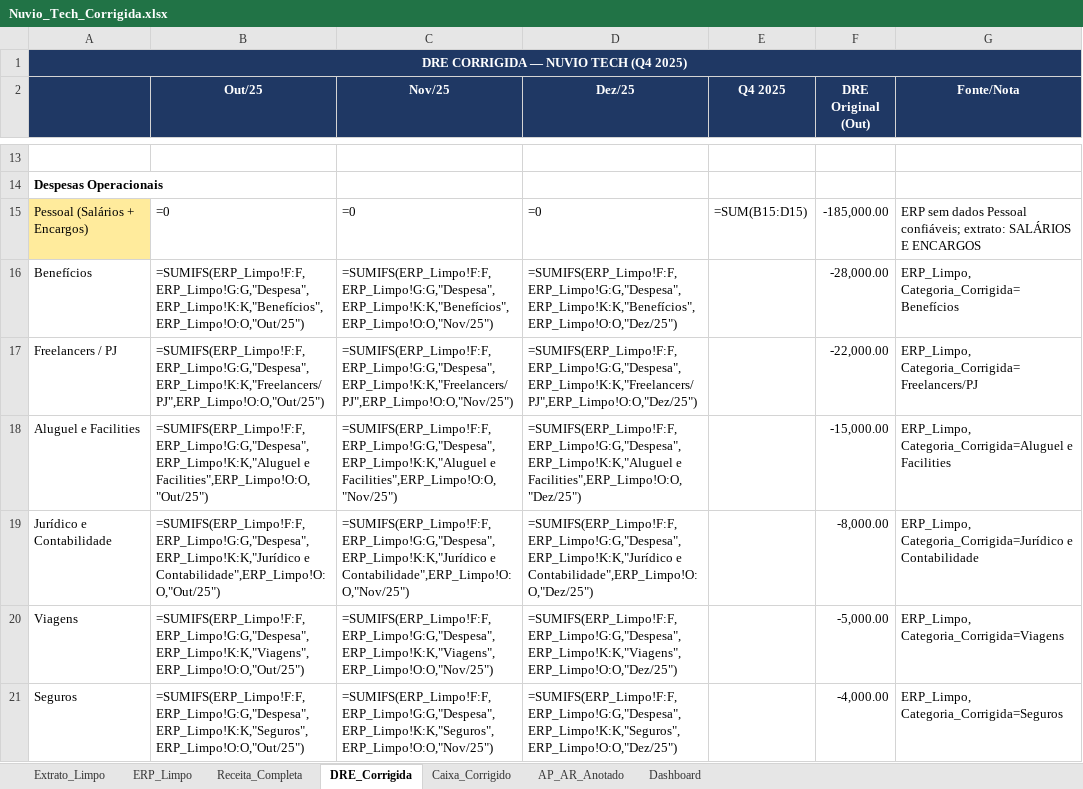
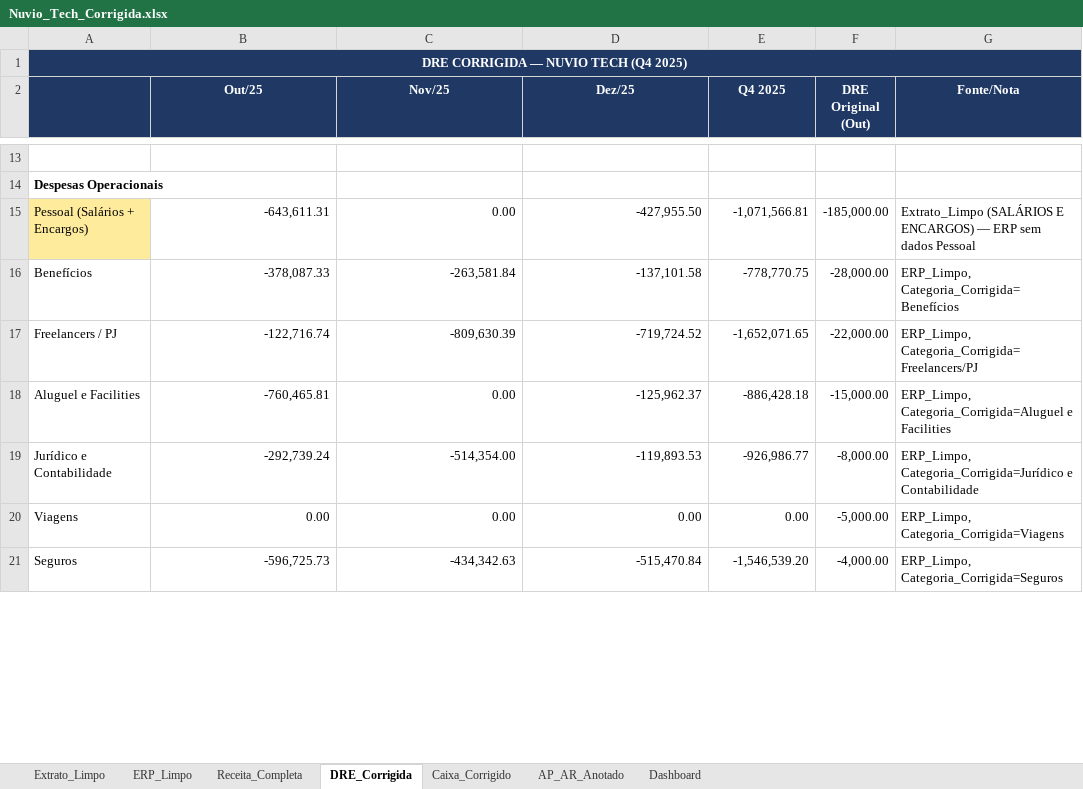
Before and after one commit to victorlga/barte-challenge, an Excel workbook: Nuvio_Tech_Corrigida.xlsx, sheet DRE_Corrigida, drawn as a sheet; only a part is shown, gaps mark what is left out; values as stored, in another font and other column widths than the file's, no borders; formulas without a stored value are shown as written; the diff covers the shown part only; the diff names each change by its address in the sheet, - before the commit and + after, or states it on an @@ line.

```diff
--- a/Nuvio_Tech_Corrigida.xlsx (sheet DRE_Corrigida)
+++ b/Nuvio_Tech_Corrigida.xlsx (sheet DRE_Corrigida)
-B1:G1 fill: none
+B1:G1 fill: #1F3864
-B15 (Out/25): =0
+B15 (Out/25): -643,611.31
-C15 (Nov/25): =0
+C15 (Nov/25): 0.00
-D15 (Dez/25): =0
+D15 (Dez/25): -427,955.50
-E15 (Q4 2025): =SUM(B15:D15)
+E15 (Q4 2025): -1,071,566.81
-G15 (Fonte/Nota): ERP sem dados Pessoal confiáveis; extrato: SALÁRIOS E ENCARGOS
+G15 (Fonte/Nota): Extrato_Limpo (SALÁRIOS E ENCARGOS) — ERP sem dados Pessoal
-B16 (Out/25): =SUMIFS(ERP_Limpo!F:F,ERP_Limpo!G:G,"Despesa",ERP_Limpo!K:K,"Benefícios",ERP_Limpo!O:O,"Out/25")
+B16 (Out/25): -378,087.33
-C16 (Nov/25): =SUMIFS(ERP_Limpo!F:F,ERP_Limpo!G:G,"Despesa",ERP_Limpo!K:K,"Benefícios",ERP_Limpo!O:O,"Nov/25")
+C16 (Nov/25): -263,581.84
-D16 (Dez/25): =SUMIFS(ERP_Limpo!F:F,ERP_Limpo!G:G,"Despesa",ERP_Limpo!K:K,"Benefícios",ERP_Limpo!O:O,"Dez/25")
+D16 (Dez/25): -137,101.58
-E16 (Q4 2025): (empty)
+E16 (Q4 2025): -778,770.75
-B17 (Out/25): =SUMIFS(ERP_Limpo!F:F,ERP_Limpo!G:G,"Despesa",ERP_Limpo!K:K,"Freelancers/PJ",ERP_Limpo!O:O,"Out/25")
+B17 (Out/25): -122,716.74
-C17 (Nov/25): =SUMIFS(ERP_Limpo!F:F,ERP_Limpo!G:G,"Despesa",ERP_Limpo!K:K,"Freelancers/PJ",ERP_Limpo!O:O,"Nov/25")
+C17 (Nov/25): -809,630.39
-D17 (Dez/25): =SUMIFS(ERP_Limpo!F:F,ERP_Limpo!G:G,"Despesa",ERP_Limpo!K:K,"Freelancers/PJ",ERP_Limpo!O:O,"Dez/25")
+D17 (Dez/25): -719,724.52
-E17 (Q4 2025): (empty)
+E17 (Q4 2025): -1,652,071.65
-B18 (Out/25): =SUMIFS(ERP_Limpo!F:F,ERP_Limpo!G:G,"Despesa",ERP_Limpo!K:K,"Aluguel e Facilities",ERP_Limpo!O:O,"Out/25")
+B18 (Out/25): -760,465.81
-C18 (Nov/25): =SUMIFS(ERP_Limpo!F:F,ERP_Limpo!G:G,"Despesa",ERP_Limpo!K:K,"Aluguel e Facilities",ERP_Limpo!O:O,"Nov/25")
+C18 (Nov/25): 0.00
-D18 (Dez/25): =SUMIFS(ERP_Limpo!F:F,ERP_Limpo!G:G,"Despesa",ERP_Limpo!K:K,"Aluguel e Facilities",ERP_Limpo!O:O,"Dez/25")
+D18 (Dez/25): -125,962.37
-E18 (Q4 2025): (empty)
+E18 (Q4 2025): -886,428.18
-B19 (Out/25): =SUMIFS(ERP_Limpo!F:F,ERP_Limpo!G:G,"Despesa",ERP_Limpo!K:K,"Jurídico e Contabilidade",ERP_Limpo!O:O,"Out/25")
+B19 (Out/25): -292,739.24
-C19 (Nov/25): =SUMIFS(ERP_Limpo!F:F,ERP_Limpo!G:G,"Despesa",ERP_Limpo!K:K,"Jurídico e Contabilidade",ERP_Limpo!O:O,"Nov/25")
+C19 (Nov/25): -514,354.00
-D19 (Dez/25): =SUMIFS(ERP_Limpo!F:F,ERP_Limpo!G:G,"Despesa",ERP_Limpo!K:K,"Jurídico e Contabilidade",ERP_Limpo!O:O,"Dez/25")
+D19 (Dez/25): -119,893.53
-E19 (Q4 2025): (empty)
+E19 (Q4 2025): -926,986.77
-B20 (Out/25): =SUMIFS(ERP_Limpo!F:F,ERP_Limpo!G:G,"Despesa",ERP_Limpo!K:K,"Viagens",ERP_Limpo!O:O,"Out/25")
+B20 (Out/25): 0.00
-C20 (Nov/25): =SUMIFS(ERP_Limpo!F:F,ERP_Limpo!G:G,"Despesa",ERP_Limpo!K:K,"Viagens",ERP_Limpo!O:O,"Nov/25")
+C20 (Nov/25): 0.00
-D20 (Dez/25): =SUMIFS(ERP_Limpo!F:F,ERP_Limpo!G:G,"Despesa",ERP_Limpo!K:K,"Viagens",ERP_Limpo!O:O,"Dez/25")
+D20 (Dez/25): 0.00
-E20 (Q4 2025): (empty)
+E20 (Q4 2025): 0.00
-B21 (Out/25): =SUMIFS(ERP_Limpo!F:F,ERP_Limpo!G:G,"Despesa",ERP_Limpo!K:K,"Seguros",ERP_Limpo!O:O,"Out/25")
+B21 (Out/25): -596,725.73
-C21 (Nov/25): =SUMIFS(ERP_Limpo!F:F,ERP_Limpo!G:G,"Despesa",ERP_Limpo!K:K,"Seguros",ERP_Limpo!O:O,"Nov/25")
+C21 (Nov/25): -434,342.63
-D21 (Dez/25): =SUMIFS(ERP_Limpo!F:F,ERP_Limpo!G:G,"Despesa",ERP_Limpo!K:K,"Seguros",ERP_Limpo!O:O,"Dez/25")
+D21 (Dez/25): -515,470.84
-E21 (Q4 2025): (empty)
+E21 (Q4 2025): -1,546,539.20
```
Also changed, not shown: 82 edited cells elsewhere in this sheet, sheet Receita_Completa, sheet Caixa_Corrigido, sheet Dashboard, sheet AP_AR_Anotado, charts or pictures, 3 other files.
